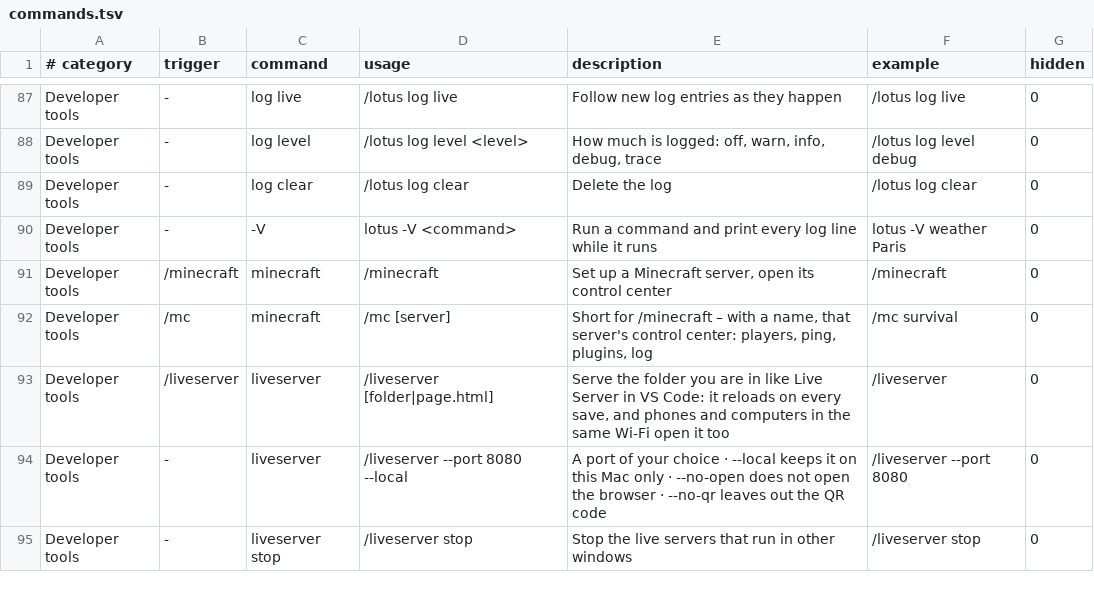
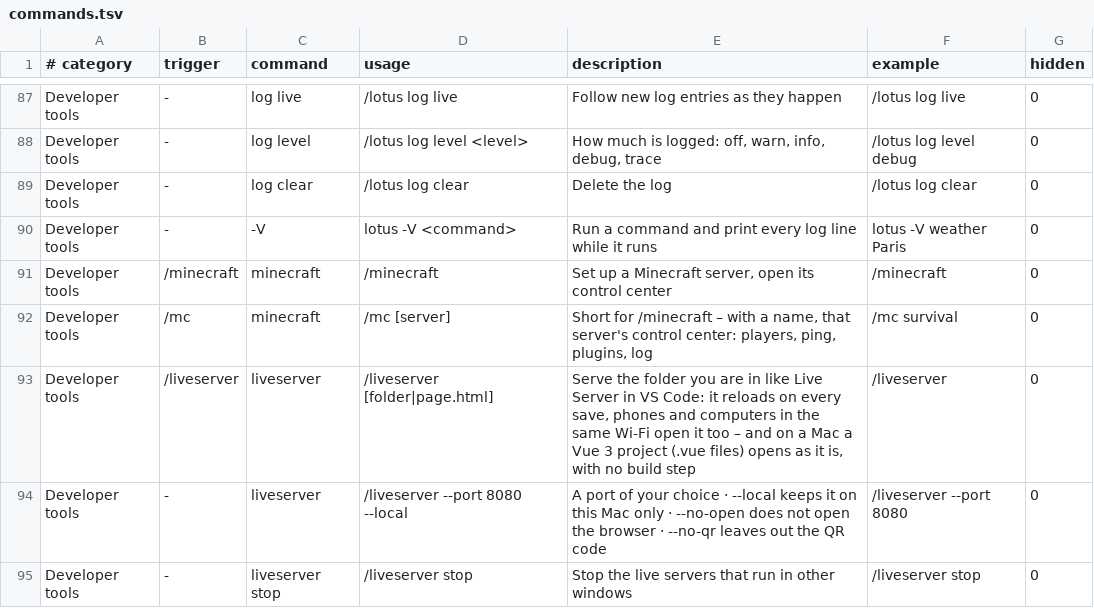
Before and after one commit to Fanxy13/homebrew-lotus, a TSV file: data/commands.tsv, drawn as a sheet; only a part is shown, gaps mark what is left out.

```diff
--- a/data/commands.tsv
+++ b/data/commands.tsv
@@ -92,3 +92,3 @@ Developer tools	/minecraft	minecraft	/minecraft	Set up a Minecraft server, open
 Developer tools	/mc	minecraft	/mc [server]	Short for /minecraft – with a name, that server's control center: players, ping, plugins, log	/mc survival	0
-Developer tools	/liveserver	liveserver	/liveserver [folder|page.html]	Serve the folder you are in like Live Server in VS Code: it reloads on every save, and phones and computers in the same Wi-Fi open it too	/liveserver	0
+Developer tools	/liveserver	liveserver	/liveserver [folder|page.html]	Serve the folder you are in like Live Server in VS Code: it reloads on every save, phones and computers in the same Wi-Fi open it too – and on a Mac a Vue 3 project (.vue files) opens as it is, with no build step	/liveserver	0
 Developer tools	-	liveserver	/liveserver --port 8080 --local	A port of your choice · --local keeps it on this Mac only · --no-open does not open the browser · --no-qr leaves out the QR code	/liveserver --port 8080	0
```
Also changed, not shown: data/pets/lotus.tsv, data/platform-matrix.tsv, 25 other files.
